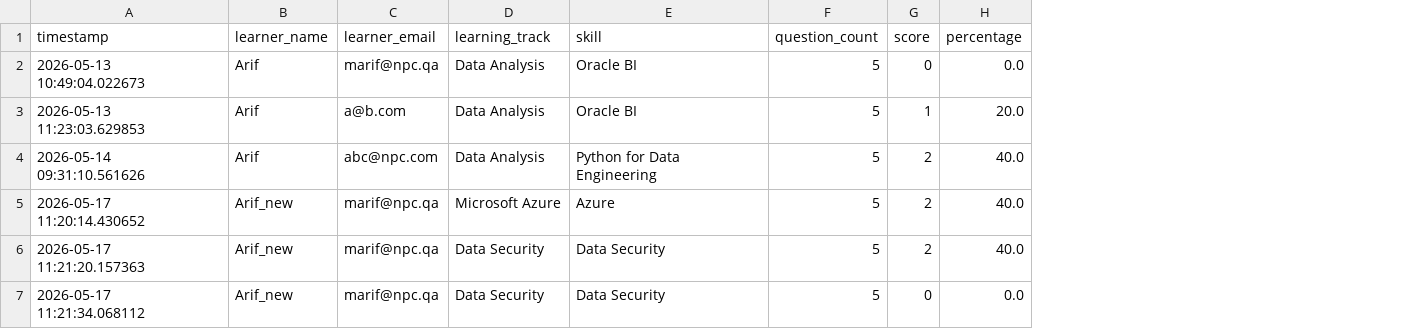
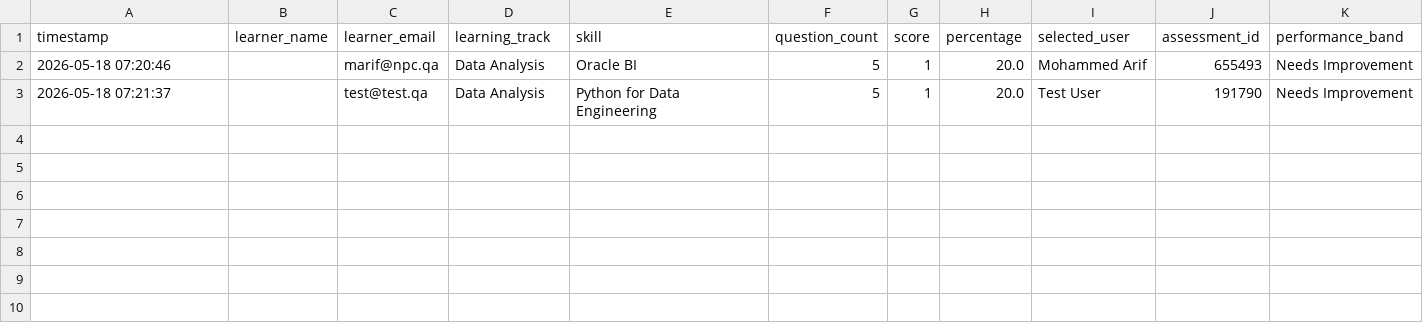
Before and after one commit to MohammedArifML/AI-Learning-Recommendation-Platform, a CSV file: data/assessment_history.csv, drawn as a sheet; removed rows and columns are numbered as before the commit, all else as after; the diff names each change by its address in the sheet, - before the commit and + after, or states it on an @@ line.

Commit message:
analytics and history added

```diff
--- a/data/assessment_history.csv
+++ b/data/assessment_history.csv
+column I (selected_user), row 2: Mohammed Arif
+column J (assessment_id), row 2: 655493
+column K (performance_band), row 2: Needs Improvement
-row 2: 2026-05-13 10:49:04.022673 | Arif | marif@npc.qa | Data Analysis | Oracle BI | 5 | 0 | 0.0
-A2 (timestamp): 2026-05-13 11:23:03.629853
+A2 (timestamp): 2026-05-18 07:20:46
-B2 (learner_name): Arif
+B2 (learner_name): (empty)
-C2 (learner_email): a@b.com
+C2 (learner_email): marif@npc.qa
-row 4: 2026-05-14 09:31:10.561626 | Arif | abc@npc.com | Data Analysis | Python for Data Engineering | 5 | 2 | 40.0
-row 5: 2026-05-17 11:20:14.430652 | Arif_new | marif@npc.qa | Microsoft Azure | Azure | 5 | 2 | 40.0
-row 6: 2026-05-17 11:21:20.157363 | Arif_new | marif@npc.qa | Data Security | Data Security | 5 | 2 | 40.0
-row 7: 2026-05-17 11:21:34.068112 | Arif_new | marif@npc.qa | Data Security | Data Security | 5 | 0 | 0.0
+row 3: 2026-05-18 07:21:37 |  | test@test.qa | Data Analysis | Python for Data Engineering | 5 | 1 | 20.0 | Test User | 191790 | Needs Improvement
```
Also changed, not shown: 10 other files.
